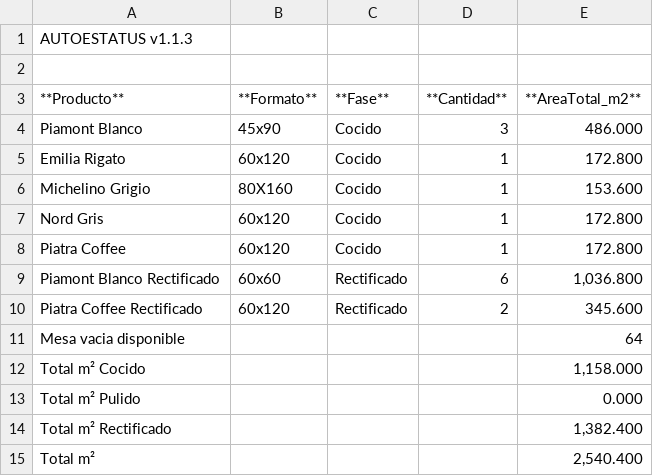
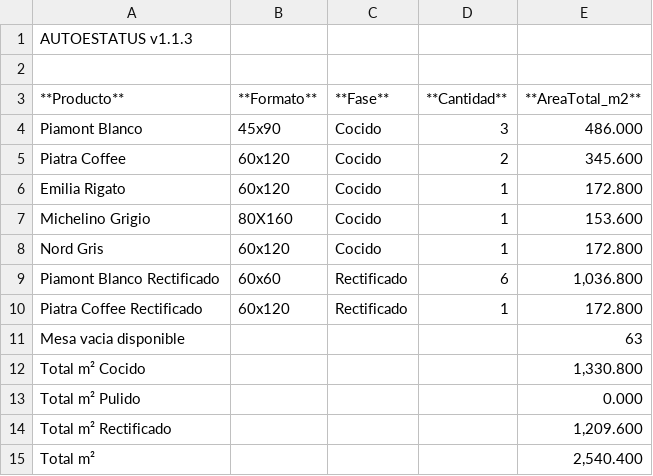
Before and after one commit to Dienicx/AUTOESTATUS, a TSV file: docs/recuento_productos.tsv, drawn as a sheet.

Commit message:
AUTOESTATUS update 2026-04-27 18:11:02

```diff
--- a/docs/recuento_productos.tsv
+++ b/docs/recuento_productos.tsv
@@ -4,2 +4,3 @@
 Piamont Blanco	45x90	Cocido	3	486.000
+Piatra Coffee	60x120	Cocido	2	345.600
 Emilia Rigato	60x120	Cocido	1	172.800
@@ -7,9 +8,8 @@ Michelino Grigio	80X160	Cocido	1	153.600
 Nord Gris	60x120	Cocido	1	172.800
-Piatra Coffee	60x120	Cocido	1	172.800
 Piamont Blanco Rectificado	60x60	Rectificado	6	1,036.800
-Piatra Coffee Rectificado	60x120	Rectificado	2	345.600
-Mesa vacia disponible				64
-Total m² Cocido				1,158.000
+Piatra Coffee Rectificado	60x120	Rectificado	1	172.800
+Mesa vacia disponible				63
+Total m² Cocido				1,330.800
 Total m² Pulido				0.000
-Total m² Rectificado				1,382.400
+Total m² Rectificado				1,209.600
 Total m²				2,540.400
```
